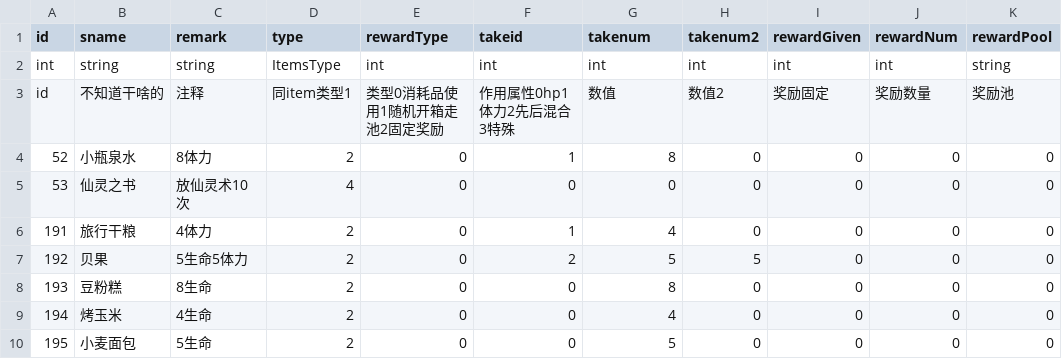
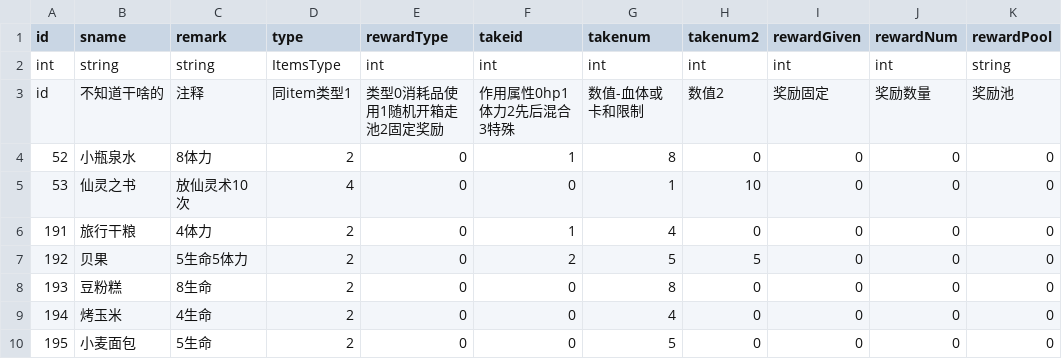
Before and after one commit to Aokoji/Sprite, a CSV file: Data/Table/t_Consumable.csv, drawn as a sheet; only a part is shown.

```diff
--- a/Data/Table/t_Consumable.csv
+++ b/Data/Table/t_Consumable.csv
@@ -2,5 +2,5 @@ id,sname,remark,type,rewardType,takeid,takenum,takenum2,rewardGiven,rewardNum,re
 int,string,string,ItemsType,int,int,int,int,int,int,string
-id,不知道干啥的,注释,同item类型1,类型0消耗品使用1随机开箱走池2固定奖励,作用属性0hp1体力2先后混合3特殊,数值,数值2,奖励固定,奖励数量,奖励池
+id,不知道干啥的,注释,同item类型1,类型0消耗品使用1随机开箱走池2固定奖励,作用属性0hp1体力2先后混合3特殊,数值-血体或卡和限制,数值2,奖励固定,奖励数量,奖励池
 52,小瓶泉水,8体力,2,0,1,8,0,0,0,0
-53,仙灵之书,放仙灵术10次,4,0,0,0,0,0,0,0
+53,仙灵之书,放仙灵术10次,4,0,0,1,10,0,0,0
 191,旅行干粮,4体力,2,0,1,4,0,0,0,0
```
Also changed, not shown: Data/Table/t_items.csv, 10 other files.
